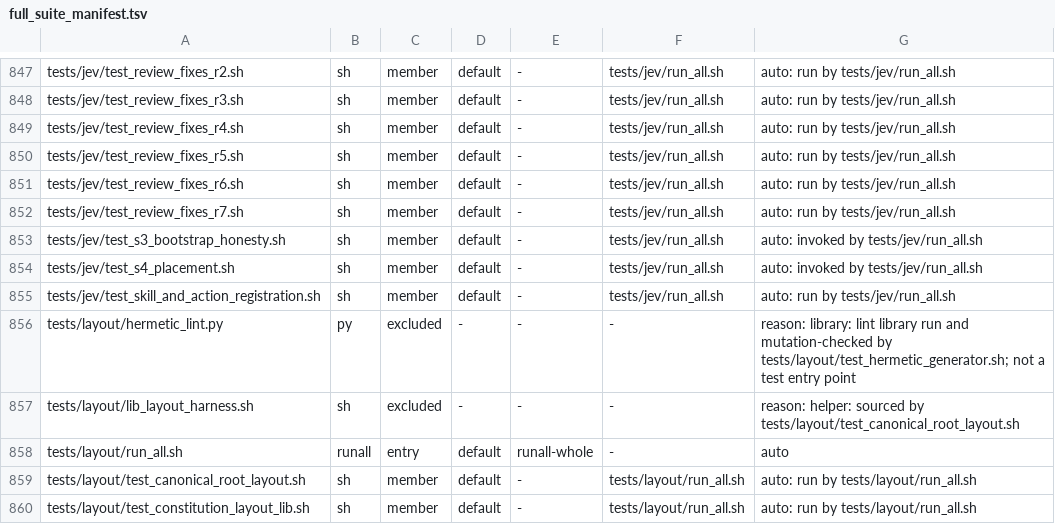
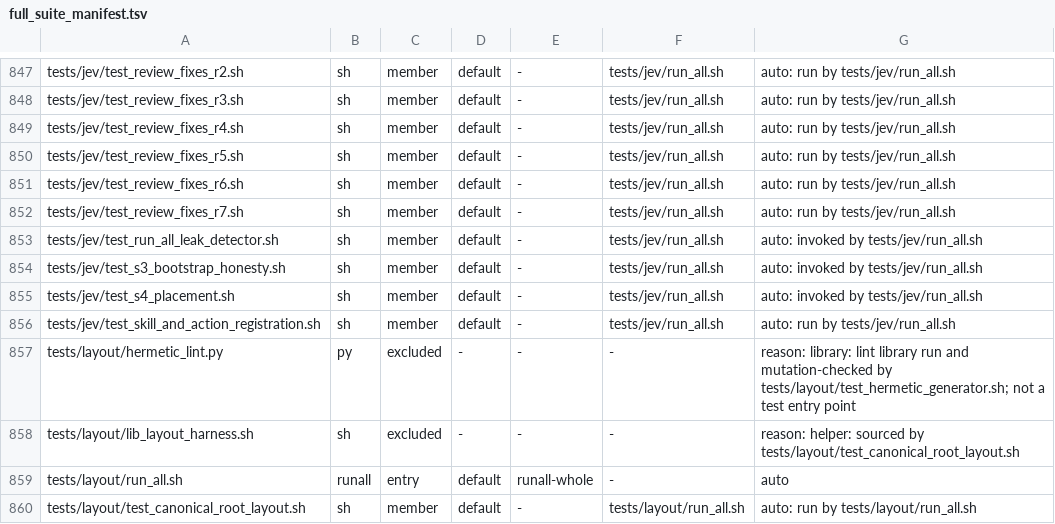
Before and after one commit to HelixDevelopment/constitution, a TSV file: config/full_suite_manifest.tsv, drawn as a sheet; only a part is shown, gaps mark what is left out; the shorter side is filled out with more unchanged rows; the diff names each change by its address in the sheet, - before the commit and + after, or states it on an @@ line.

```diff
--- a/config/full_suite_manifest.tsv
+++ b/config/full_suite_manifest.tsv
+row 853: tests/jev/test_run_all_leak_detector.sh | sh | member | default | - | tests/jev/run_all.sh | auto: invoked by tests/jev/run_all.sh
```
Also changed, not shown: 19 other files.
